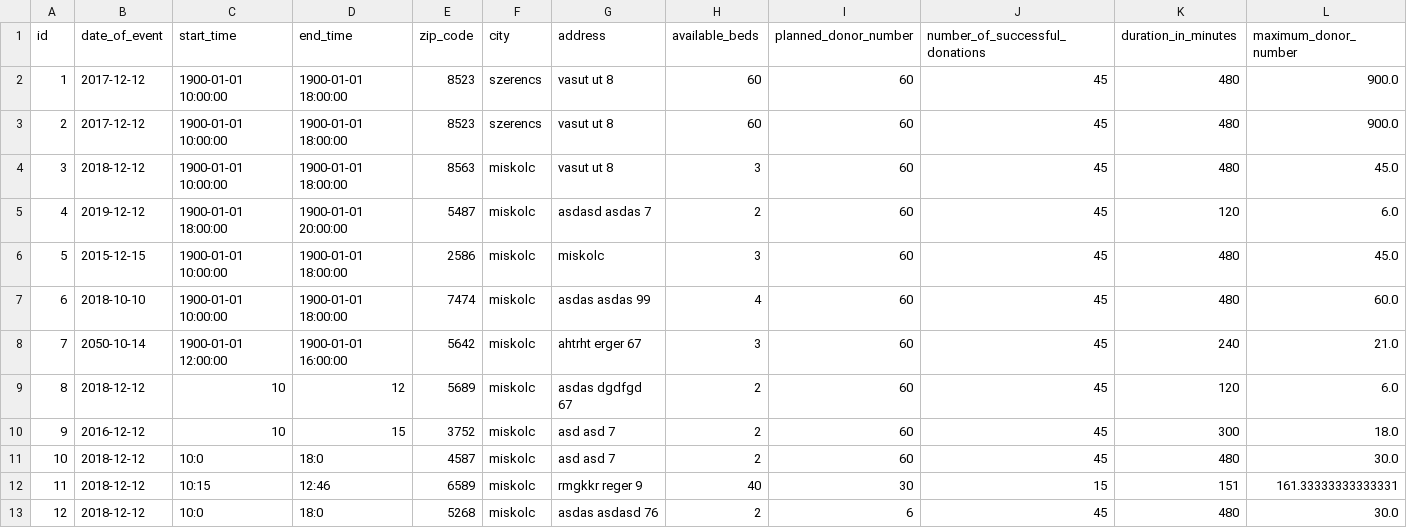
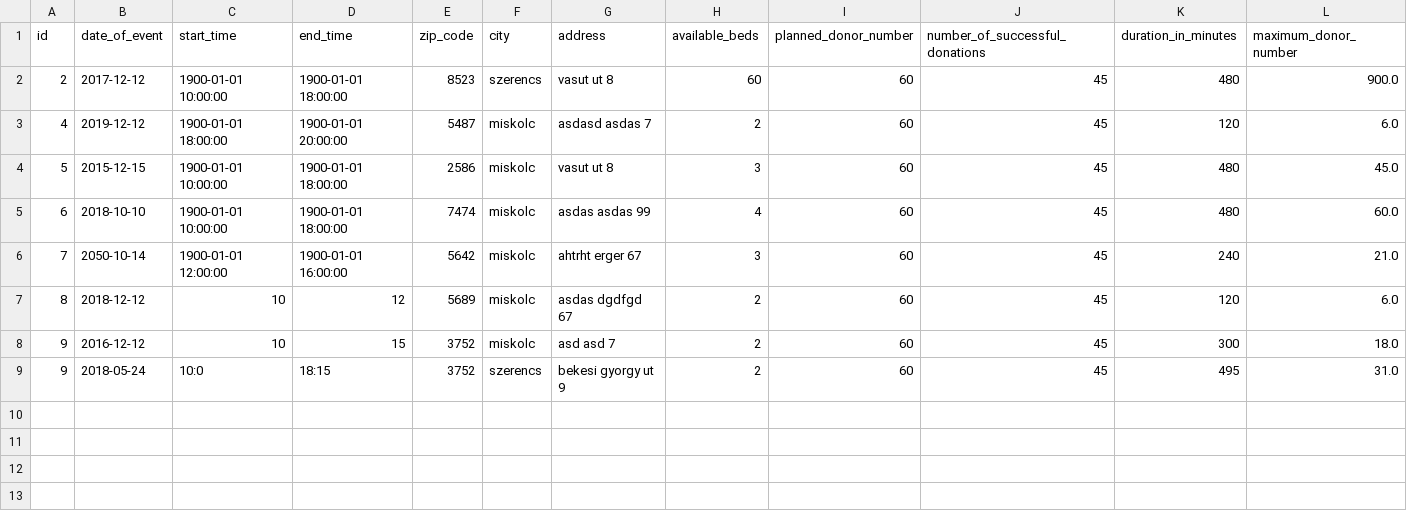
Before and after one commit to hercz/G_PY_BloodDonor, a CSV file: Data/Location_data.csv, drawn as a sheet.

```diff
--- a/Data/Location_data.csv
+++ b/Data/Location_data.csv
@@ -1,7 +1,5 @@
 id,date_of_event,start_time,end_time,zip_code,city,address,available_beds,planned_donor_number,number_of_successful_donations,duration_in_minutes,maximum_donor_number
-1,2017-12-12, 1900-01-01 10:00:00, 1900-01-01 18:00:00, 8523, szerencs, vasut ut 8, 60, 60, 45, 480, 900.0
 2,2017-12-12, 1900-01-01 10:00:00, 1900-01-01 18:00:00, 8523, szerencs, vasut ut 8, 60, 60, 45, 480, 900.0
-3, 2018-12-12, 1900-01-01 10:00:00, 1900-01-01 18:00:00, 8563, miskolc, vasut ut 8, 3, 60, 45, 480, 45.0
 4, 2019-12-12, 1900-01-01 18:00:00, 1900-01-01 20:00:00, 5487, miskolc, asdasd asdas 7, 2, 60, 45, 120, 6.0
-5, 2015-12-15, 1900-01-01 10:00:00, 1900-01-01 18:00:00, 2586, miskolc, miskolc, 3, 60, 45, 480, 45.0
+5, 2015-12-15, 1900-01-01 10:00:00, 1900-01-01 18:00:00, 2586, miskolc, vasut ut 8, 3, 60, 45, 480, 45.0
 6, 2018-10-10, 1900-01-01 10:00:00, 1900-01-01 18:00:00, 7474, miskolc, asdas asdas 99, 4, 60, 45, 480, 60.0
@@ -10,4 +8,2 @@ id,date_of_event,start_time,end_time,zip_code,city,address,available_beds,planne
 9, 2016-12-12, 10, 15, 3752, miskolc, asd asd 7, 2, 60, 45, 300, 18.0
-10, 2018-12-12, 10:0, 18:0, 4587, miskolc, asd asd 7, 2, 60, 45, 480, 30.0
-11, 2018-12-12, 10:15, 12:46, 6589, miskolc, rmgkkr reger 9, 40, 30, 15, 151, 161.33333333333331
-12, 2018-12-12, 10:0, 18:0, 5268, miskolc, asdas asdasd 76, 2, 6, 45, 480, 30.0
+9, 2018-05-24, 10:0, 18:15, 3752, szerencs, bekesi gyorgy ut 9, 2, 60, 45, 495, 31.0
```
Also changed, not shown: Data/Donor_Data.csv, 6 other files.
